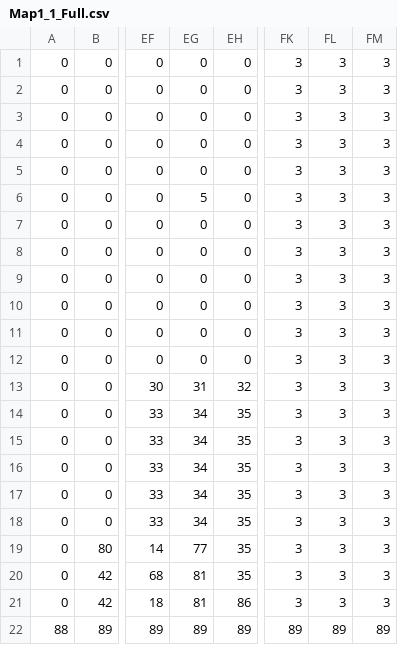
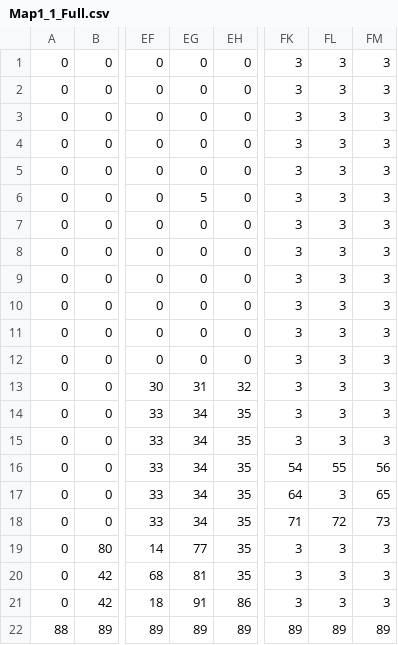
Before and after one commit to 1609Dzuaa/Game-Thay-Dung, a CSV file: GameUIT/Game_Maps/Map1_1_Full.csv, drawn as a sheet; only a part is shown, gaps mark what is left out; the diff names each change by its address in the sheet, - before the commit and + after, or states it on an @@ line.

Commit message:
Done Card And Auto Move When End Game

```diff
--- a/GameUIT/Game_Maps/Map1_1_Full.csv
+++ b/GameUIT/Game_Maps/Map1_1_Full.csv
-FK16: 3
+FK16: 54
-FL16: 3
+FL16: 55
-FM16: 3
+FM16: 56
-FK17: 3
+FK17: 64
-FM17: 3
+FM17: 65
-FK18: 3
+FK18: 71
-FL18: 3
+FL18: 72
-FM18: 3
+FM18: 73
-EG21: 81
+EG21: 91
```
Also changed, not shown: 21 other files.
